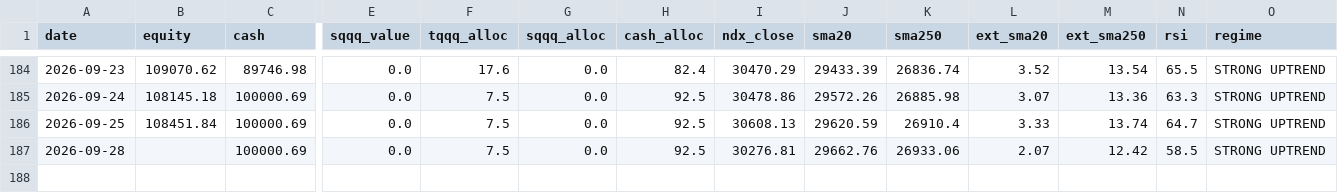
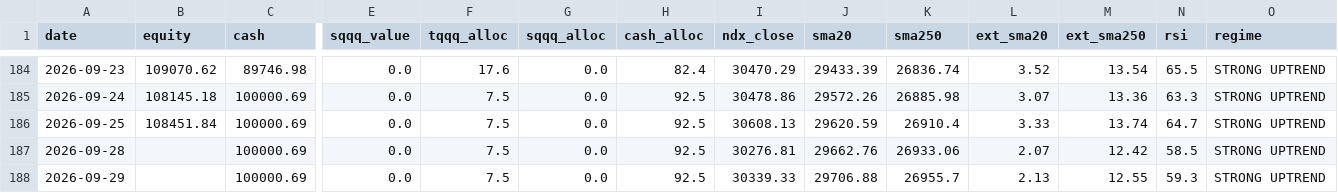
Before and after one commit to bentusk-BT/apex-trade-lab-v2, a CSV file: outputs/equity_curve.csv, drawn as a sheet; only a part is shown, gaps mark what is left out; rows hold the shown columns only; the diff names each change by its address in the sheet, - before the commit and + after, or states it on an @@ line.

```diff
--- a/outputs/equity_curve.csv
+++ b/outputs/equity_curve.csv
+row 188: 2026-09-29 |  | 100000.69 | 0.0 | 7.5 | 0.0 | 92.5 | 30339.33 | 29706.88 | 26955.7 | 2.13 | 12.55 | 59.3 | STRONG UPTREND
```
Also changed, not shown: outputs/cache/NDX_cache.csv, outputs/cache/QQQ_cache.csv, 7 other files.
